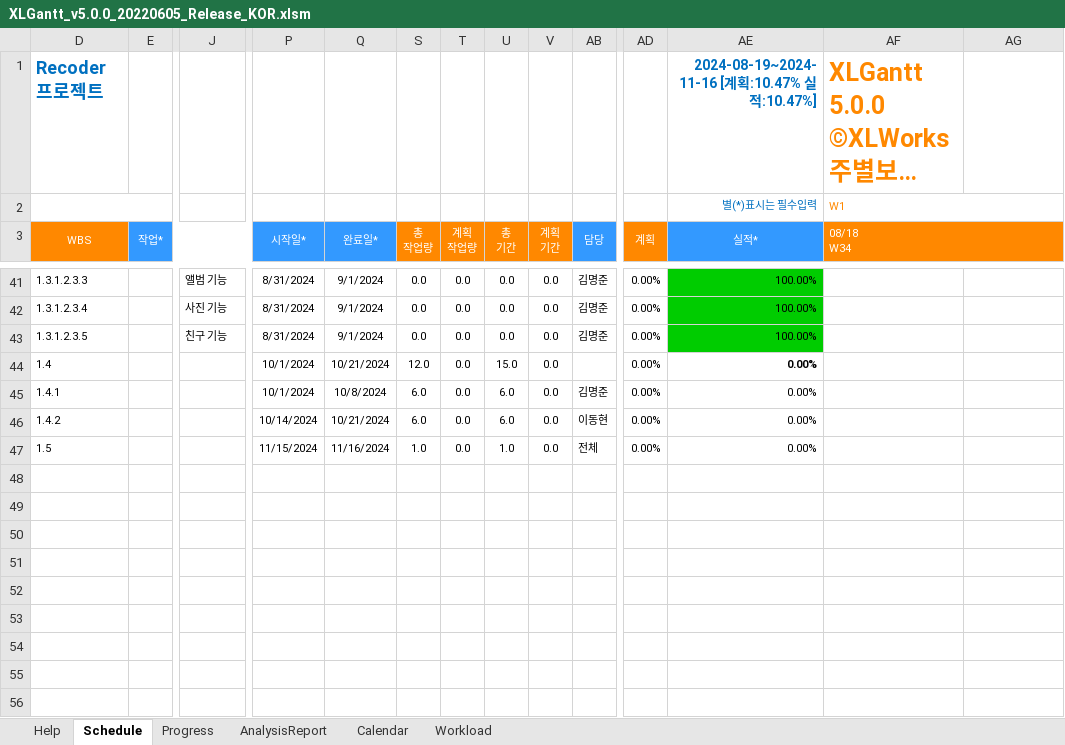
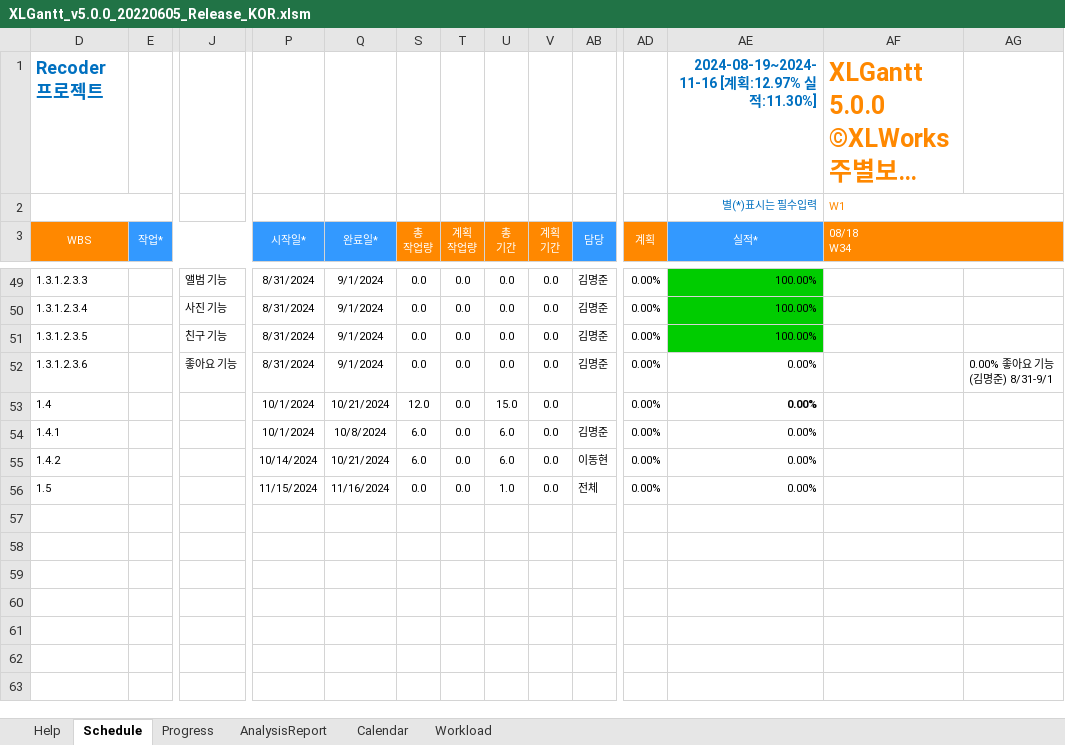
Before and after one commit to HGCQ/Recoder, an Excel workbook: data/XLGantt_v5.0.0_20220605_Release_KOR.xlsm, sheet Schedule, drawn as a sheet; only a part is shown, gaps mark what is left out; long unchanged cells end in …; values as stored, in another font and other column widths than the file's, no borders; charts and pictures and conditional formats not drawn; removed rows and columns are numbered as before the commit, all else as after; rows hold the shown columns only; the diff covers the shown part only; the diff names each change by its address in the sheet, - before the commit and + after, or states it on an @@ line.

```diff
--- a/data/XLGantt_v5.0.0_20220605_Release_KOR.xlsm (sheet Schedule)
+++ b/data/XLGantt_v5.0.0_20220605_Release_KOR.xlsm (sheet Schedule)
-AE1 (실적*): 2024-08-19~2024-11-16 [계획:10.47% 실적:10.47%]
+AE1 (실적*): 2024-08-19~2024-11-16 [계획:12.97% 실적:11.30%]
+row 52: 1.3.1.2.3.6 |  | 좋아요 기능 | 8/31/2024 | 9/1/2024 | 0.0 | 0.0 | 0.0 | 0.0 | 김명준 | 0.00% | 0.00% |  | 0.00% 좋아요 기능(김명준) 8/31-9/1
-S56 (총 작업량): 1.0
+S56 (총 작업량): 0.0
-row 48: (empty)
-row 49: (empty)
-row 50: (empty)
-row 51: (empty)
-row 52: (empty)
-row 53: (empty)
-row 54: (empty)
-row 55: (empty)
-row 56: (empty)
```
Also changed, not shown: 8 added rows, 76 edited cells and cell formats elsewhere in this sheet, sheet Progress, formulas that keep their value, hidden cells, charts or pictures, 2 other files.
